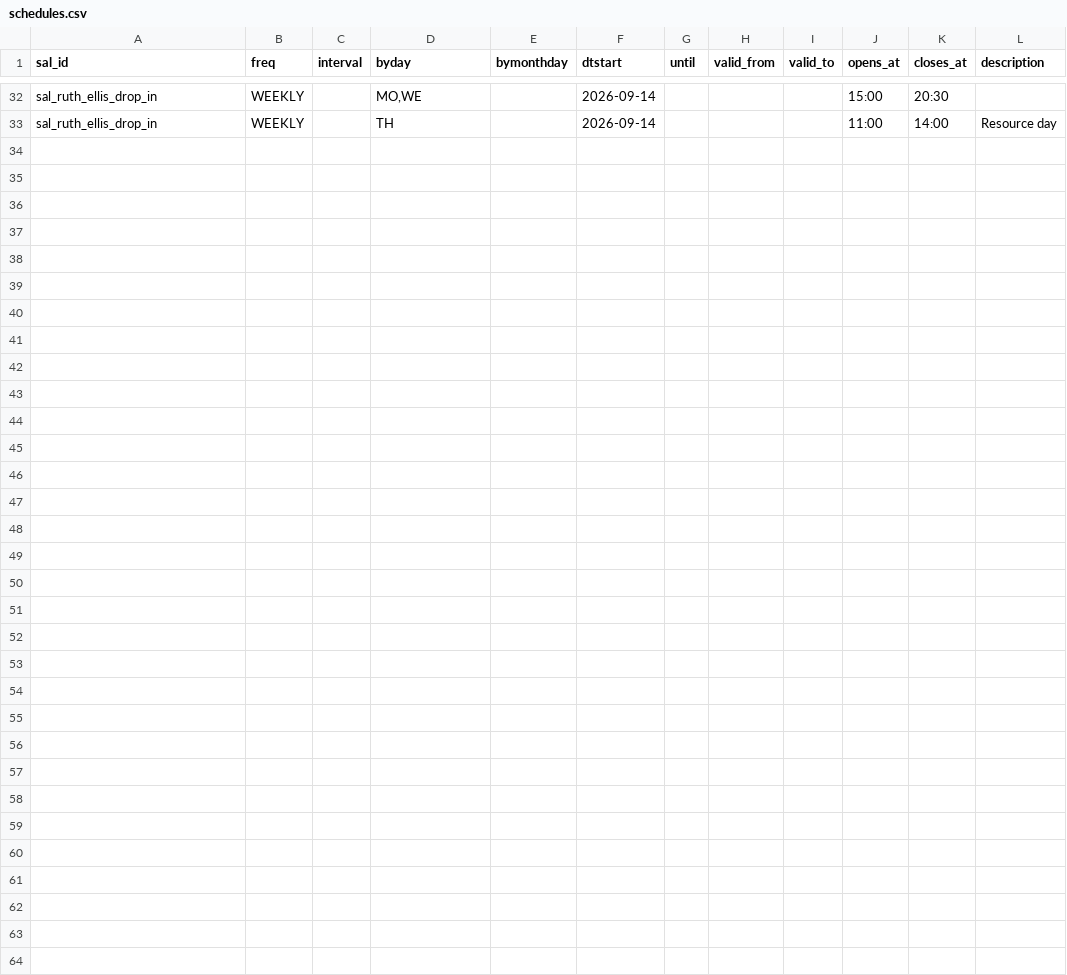
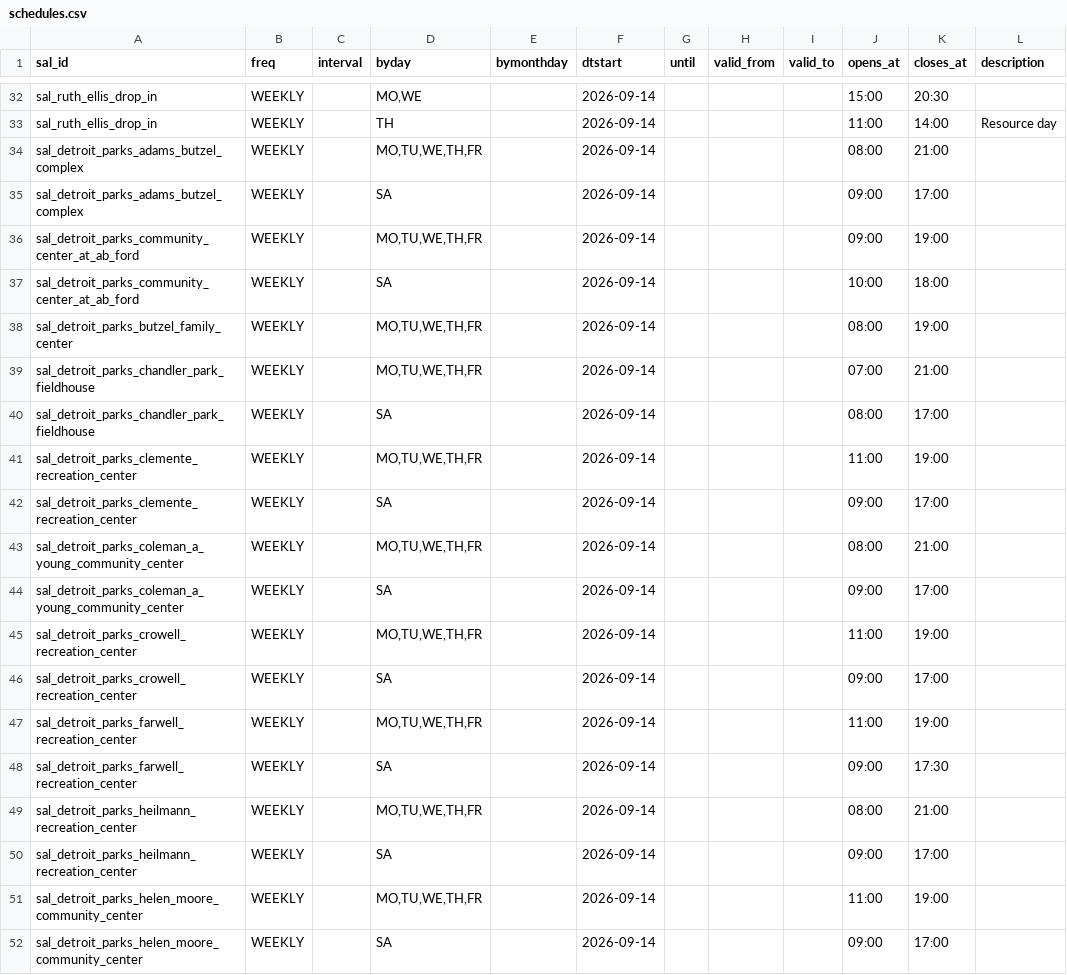
Before and after one commit to kp2485/313-help, a CSV file: data/seed/schedules.csv, drawn as a sheet; only a part is shown, gaps mark what is left out; the diff covers the shown part only.

```diff
--- a/data/seed/schedules.csv
+++ b/data/seed/schedules.csv
@@ -33 +33,20 @@ sal_ruth_ellis_drop_in,WEEKLY,,"MO,WE",,2026-09-14,,,,15:00,20:30,
 sal_ruth_ellis_drop_in,WEEKLY,,TH,,2026-09-14,,,,11:00,14:00,Resource day
+sal_detroit_parks_adams_butzel_complex,WEEKLY,,"MO,TU,WE,TH,FR",,2026-09-14,,,,08:00,21:00,
+sal_detroit_parks_adams_butzel_complex,WEEKLY,,SA,,2026-09-14,,,,09:00,17:00,
+sal_detroit_parks_community_center_at_ab_ford,WEEKLY,,"MO,TU,WE,TH,FR",,2026-09-14,,,,09:00,19:00,
+sal_detroit_parks_community_center_at_ab_ford,WEEKLY,,SA,,2026-09-14,,,,10:00,18:00,
+sal_detroit_parks_butzel_family_center,WEEKLY,,"MO,TU,WE,TH,FR",,2026-09-14,,,,08:00,19:00,
+sal_detroit_parks_chandler_park_fieldhouse,WEEKLY,,"MO,TU,WE,TH,FR",,2026-09-14,,,,07:00,21:00,
+sal_detroit_parks_chandler_park_fieldhouse,WEEKLY,,SA,,2026-09-14,,,,08:00,17:00,
+sal_detroit_parks_clemente_recreation_center,WEEKLY,,"MO,TU,WE,TH,FR",,2026-09-14,,,,11:00,19:00,
+sal_detroit_parks_clemente_recreation_center,WEEKLY,,SA,,2026-09-14,,,,09:00,17:00,
+sal_detroit_parks_coleman_a_young_community_center,WEEKLY,,"MO,TU,WE,TH,FR",,2026-09-14,,,,08:00,21:00,
+sal_detroit_parks_coleman_a_young_community_center,WEEKLY,,SA,,2026-09-14,,,,09:00,17:00,
+sal_detroit_parks_crowell_recreation_center,WEEKLY,,"MO,TU,WE,TH,FR",,2026-09-14,,,,11:00,19:00,
+sal_detroit_parks_crowell_recreation_center,WEEKLY,,SA,,2026-09-14,,,,09:00,17:00,
+sal_detroit_parks_farwell_recreation_center,WEEKLY,,"MO,TU,WE,TH,FR",,2026-09-14,,,,11:00,19:00,
+sal_detroit_parks_farwell_recreation_center,WEEKLY,,SA,,2026-09-14,,,,09:00,17:30,
+sal_detroit_parks_heilmann_recreation_center,WEEKLY,,"MO,TU,WE,TH,FR",,2026-09-14,,,,08:00,21:00,
+sal_detroit_parks_heilmann_recreation_center,WEEKLY,,SA,,2026-09-14,,,,09:00,17:00,
+sal_detroit_parks_helen_moore_community_center,WEEKLY,,"MO,TU,WE,TH,FR",,2026-09-14,,,,11:00,19:00,
+sal_detroit_parks_helen_moore_community_center,WEEKLY,,SA,,2026-09-14,,,,09:00,17:00,
```
Also changed, not shown: 10 added rows elsewhere in this file, data/seed/to-verify.csv, 13 other files.
